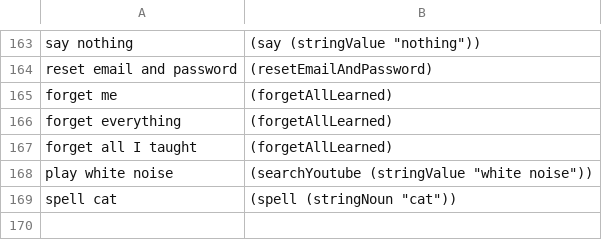
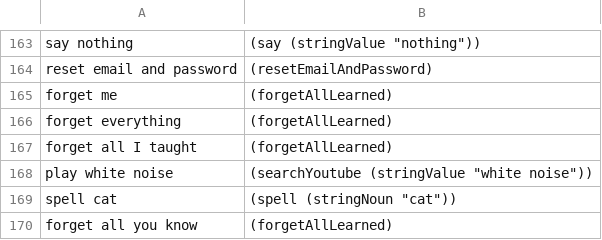
Before and after one commit to azariaa/InstructableServer, a CSV file: data/examples.csv, drawn as a sheet; only a part is shown, gaps mark what is left out; the diff names each change by its address in the sheet, - before the commit and + after, or states it on an @@ line.

```diff
--- a/data/examples.csv
+++ b/data/examples.csv
+row 170: forget all you know | (forgetAllLearned)
```
Also changed, not shown: 5 other files.
